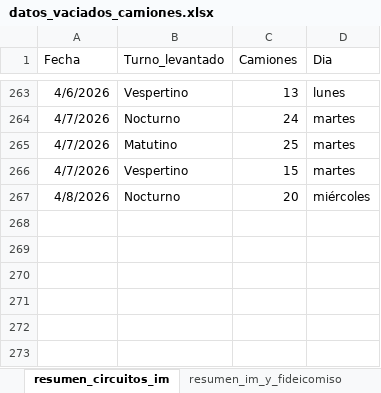
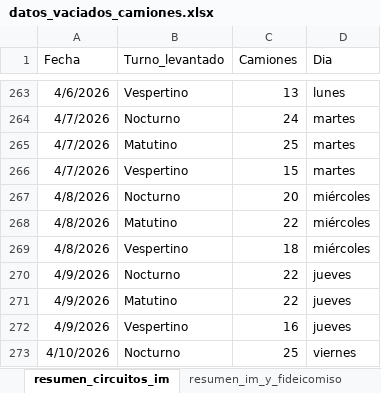
Before and after one commit to liottinicolas/APP_nuevoinforme, an Excel workbook: scripts/visitados/datos_vaciados_camiones.xlsx, sheet resumen_circuitos_im, drawn as a sheet; only a part is shown, gaps mark what is left out; values as stored, in another font and other column widths than the file's, no borders; the diff names each change by its address in the sheet, - before the commit and + after, or states it on an @@ line.

```diff
--- a/scripts/visitados/datos_vaciados_camiones.xlsx (sheet resumen_circuitos_im)
+++ b/scripts/visitados/datos_vaciados_camiones.xlsx (sheet resumen_circuitos_im)
+row 268: 4/8/2026 | Matutino | 22 | miércoles
+row 269: 4/8/2026 | Vespertino | 18 | miércoles
+row 270: 4/9/2026 | Nocturno | 22 | jueves
+row 271: 4/9/2026 | Matutino | 22 | jueves
+row 272: 4/9/2026 | Vespertino | 16 | jueves
+row 273: 4/10/2026 | Nocturno | 25 | viernes
```
Also changed, not shown: sheet vaciados_imyfideicomiso, sheet vaciados_im, sheet resumen_im_y_fideicomiso, 45 other files.
